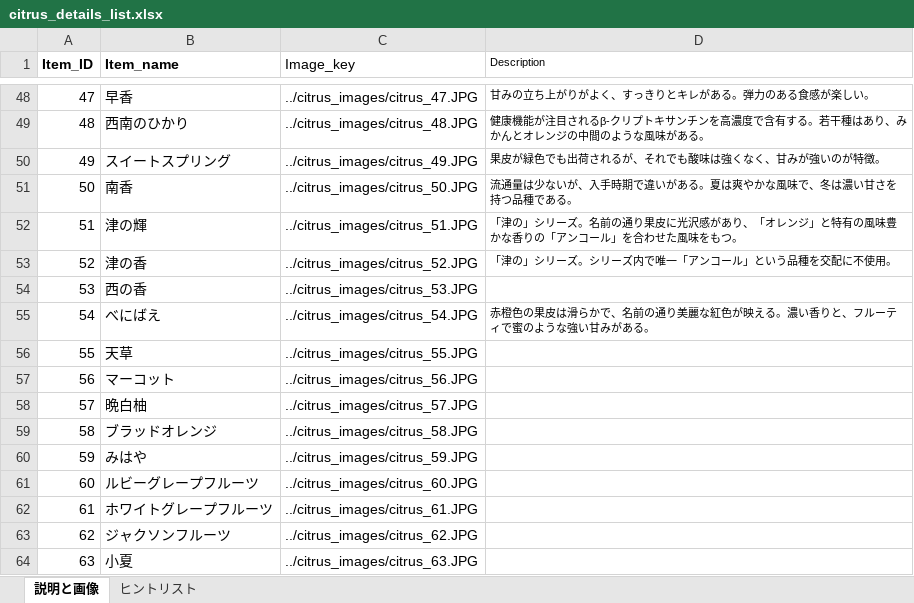
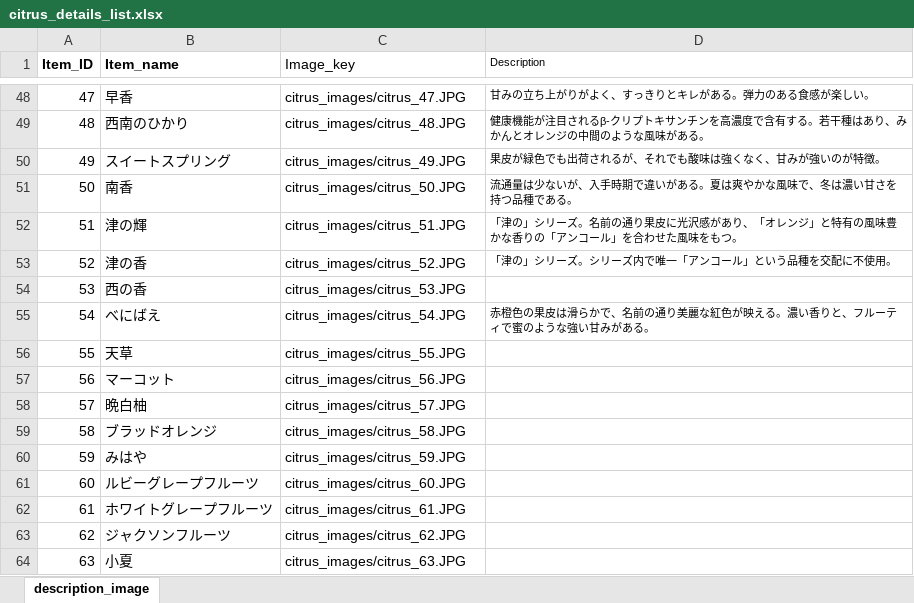
Before and after one commit to Hayato0330/citrus_app, an Excel workbook: citrus_details_list.xlsx, sheet description_image, drawn as a sheet; only a part is shown, gaps mark what is left out; values as stored, in another font and other column widths than the file's, no borders; the diff covers the shown part only; the diff names each change by its address in the sheet, - before the commit and + after, or states it on an @@ line.

```diff
--- a/citrus_details_list.xlsx (sheet description_image)
+++ b/citrus_details_list.xlsx (sheet description_image)
-sheet tab: 説明と画像
+sheet tab: description_image
-sheet tab: ヒントリスト
-C48 (Image_key): ../citrus_images/citrus_47.JPG
+C48 (Image_key): citrus_images/citrus_47.JPG
-C49 (Image_key): ../citrus_images/citrus_48.JPG
+C49 (Image_key): citrus_images/citrus_48.JPG
-C50 (Image_key): ../citrus_images/citrus_49.JPG
+C50 (Image_key): citrus_images/citrus_49.JPG
-C51 (Image_key): ../citrus_images/citrus_50.JPG
+C51 (Image_key): citrus_images/citrus_50.JPG
-C52 (Image_key): ../citrus_images/citrus_51.JPG
+C52 (Image_key): citrus_images/citrus_51.JPG
-C53 (Image_key): ../citrus_images/citrus_52.JPG
+C53 (Image_key): citrus_images/citrus_52.JPG
-C54 (Image_key): ../citrus_images/citrus_53.JPG
+C54 (Image_key): citrus_images/citrus_53.JPG
-C55 (Image_key): ../citrus_images/citrus_54.JPG
+C55 (Image_key): citrus_images/citrus_54.JPG
-C56 (Image_key): ../citrus_images/citrus_55.JPG
+C56 (Image_key): citrus_images/citrus_55.JPG
-C57 (Image_key): ../citrus_images/citrus_56.JPG
+C57 (Image_key): citrus_images/citrus_56.JPG
-C58 (Image_key): ../citrus_images/citrus_57.JPG
+C58 (Image_key): citrus_images/citrus_57.JPG
-C59 (Image_key): ../citrus_images/citrus_58.JPG
+C59 (Image_key): citrus_images/citrus_58.JPG
-C60 (Image_key): ../citrus_images/citrus_59.JPG
+C60 (Image_key): citrus_images/citrus_59.JPG
-C61 (Image_key): ../citrus_images/citrus_60.JPG
+C61 (Image_key): citrus_images/citrus_60.JPG
-C62 (Image_key): ../citrus_images/citrus_61.JPG
+C62 (Image_key): citrus_images/citrus_61.JPG
-C63 (Image_key): ../citrus_images/citrus_62.JPG
+C63 (Image_key): citrus_images/citrus_62.JPG
-C64 (Image_key): ../citrus_images/citrus_63.JPG
+C64 (Image_key): citrus_images/citrus_63.JPG
```
Also changed, not shown: 63 edited cells elsewhere in this sheet, 1 other file.
